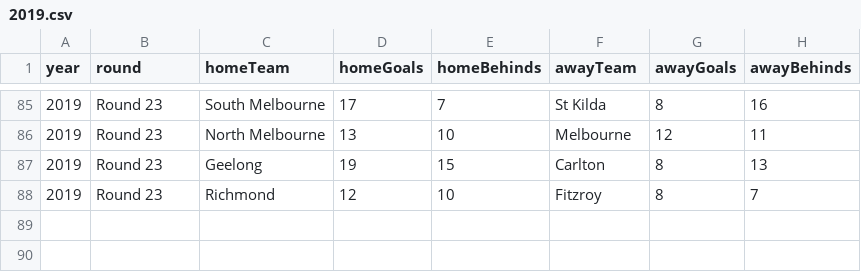
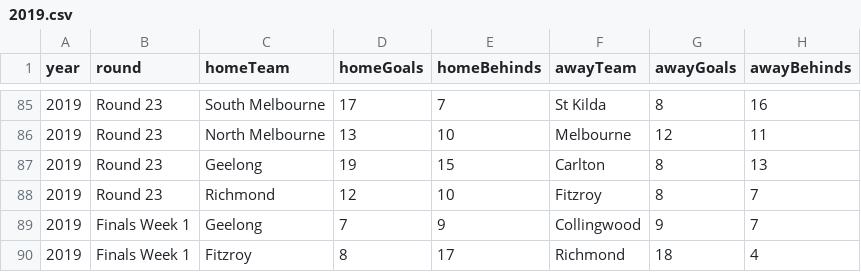
Before and after one commit to W-David-Porter/imfl, a CSV file: yeardata/2019.csv, drawn as a sheet; only a part is shown, gaps mark what is left out.

Commit message:
2019 finals week 1

```diff
--- a/yeardata/2019.csv
+++ b/yeardata/2019.csv
@@ -88 +88,3 @@ year,round,homeTeam,homeGoals,homeBehinds,awayTeam,awayGoals,awayBehinds
 2019,Round 23,Richmond,12,10,Fitzroy,8,7
+2019,Finals Week 1,Geelong,7,9,Collingwood,9,7
+2019,Finals Week 1,Fitzroy,8,17,Richmond,18,4
```
